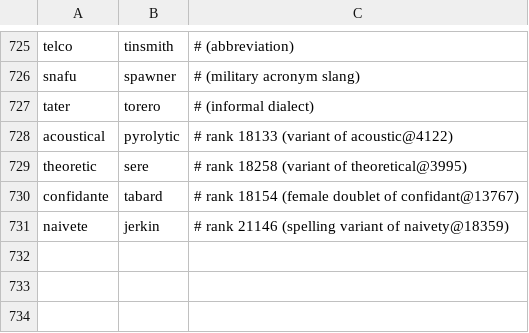
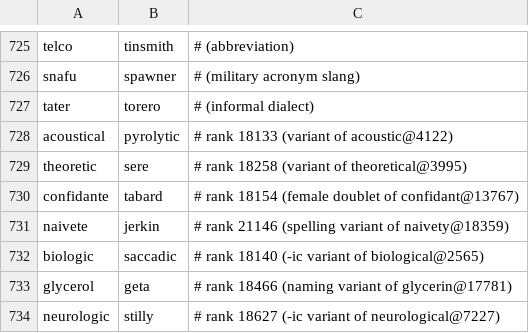
Before and after one commit to alhinawi/henglish-Hinawi-English-Academy, a TSV file: data/vocab-ranks/variants-map.tsv, drawn as a sheet; only a part is shown, gaps mark what is left out; the diff names each change by its address in the sheet, - before the commit and + after, or states it on an @@ line.

Commit message:
fix(vocab): v38 - biologic->saccadic, glycerol->geta, neurologic->stilly

```diff
--- a/data/vocab-ranks/variants-map.tsv
+++ b/data/vocab-ranks/variants-map.tsv
+row 732: biologic | saccadic | # rank 18140 (-ic variant of biological@2565)
+row 733: glycerol | geta | # rank 18466 (naming variant of glycerin@17781)
+row 734: neurologic | stilly | # rank 18627 (-ic variant of neurological@7227)
```
Also changed, not shown: data/vocab-ranks/english-30k.tsv.
